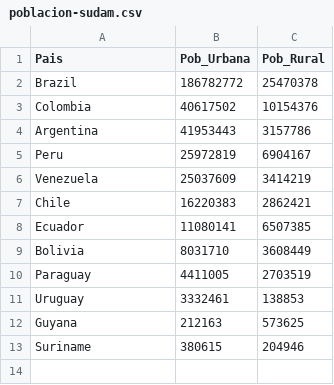
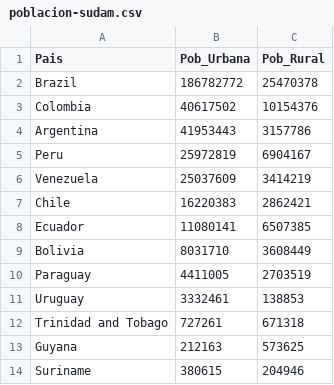
Before and after one commit to rocarvaj/rcd1-uai, a CSV file: data/poblacion-sudam.csv, drawn as a sheet.

Commit message:
Agregando país faltante

```diff
--- a/data/poblacion-sudam.csv
+++ b/data/poblacion-sudam.csv
@@ -11,2 +11,3 @@ Paraguay,4411005,2703519
 Uruguay,3332461,138853
+Trinidad and Tobago,727261,671318
 Guyana,212163,573625
```
